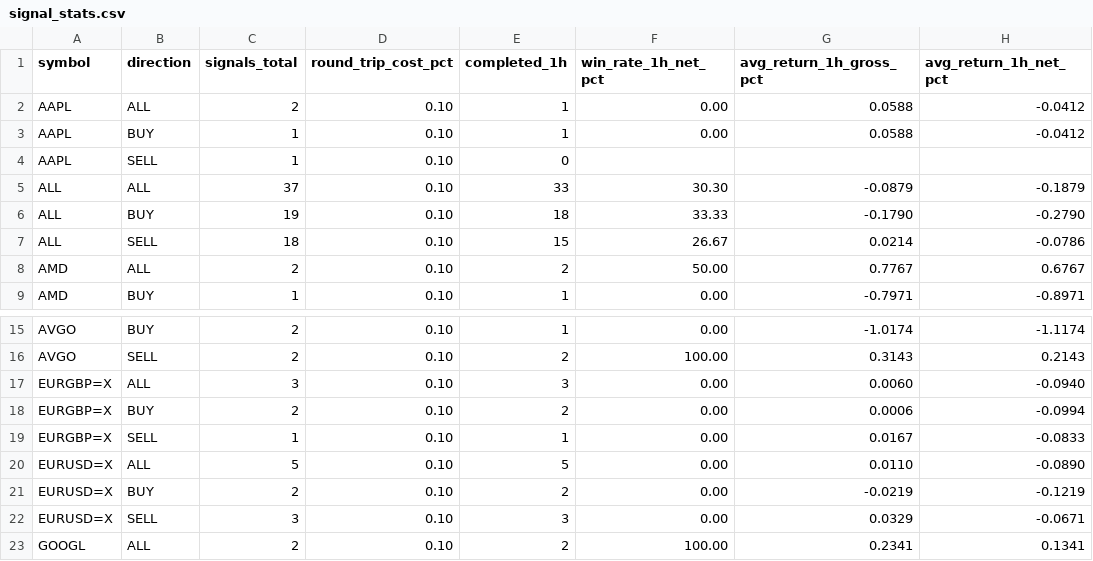
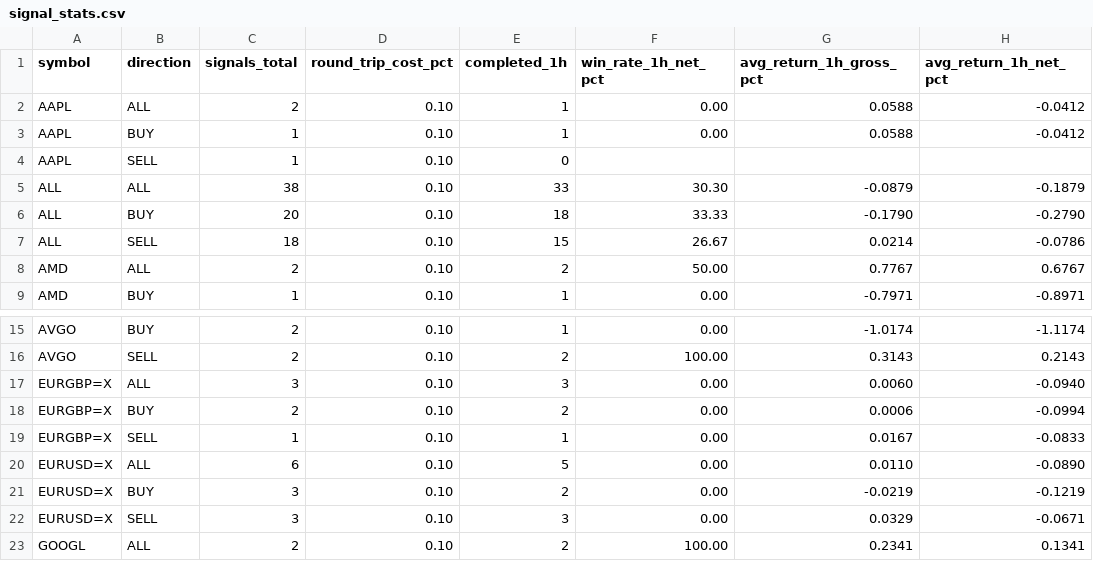
Before and after one commit to jaimefg19034/macd-alerts, a CSV file: data/signal_stats.csv, drawn as a sheet; only a part is shown, gaps mark what is left out; the diff names each change by its address in the sheet, - before the commit and + after, or states it on an @@ line.

```diff
--- a/data/signal_stats.csv
+++ b/data/signal_stats.csv
-C5 (signals_total): 37
+C5 (signals_total): 38
-C6 (signals_total): 19
+C6 (signals_total): 20
-C20 (signals_total): 5
+C20 (signals_total): 6
-C21 (signals_total): 2
+C21 (signals_total): 3
```
Also changed, not shown: data/signal_history.csv, 1 other file.
